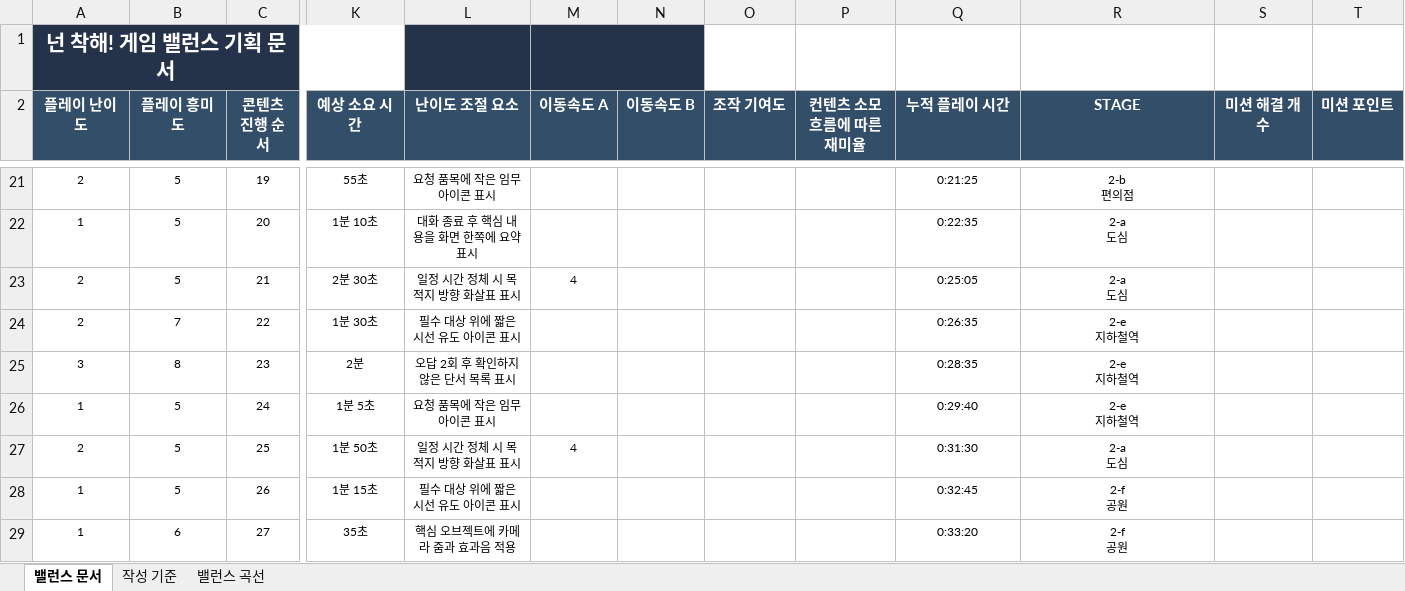
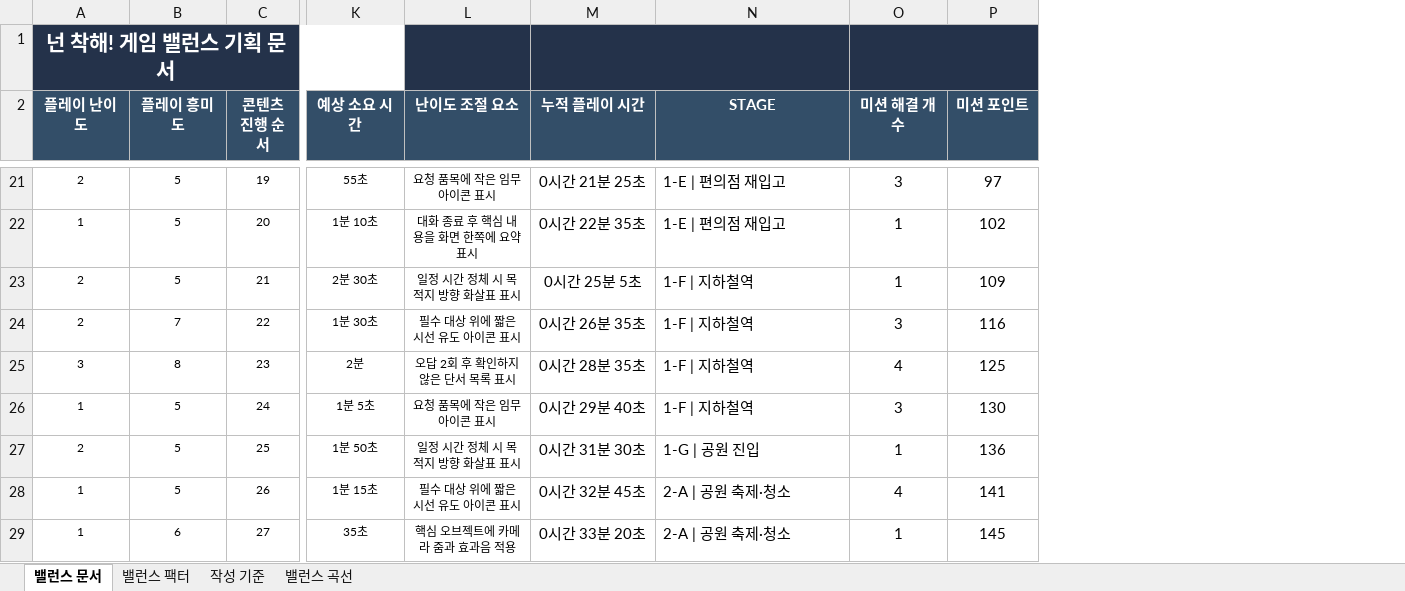
Before and after one commit to ysooj/Gihoek_7, an Excel workbook: 넌 착해 게임 밸런스 기획서.xlsx, sheet 밸런스 문서, drawn as a sheet; only a part is shown, gaps mark what is left out; values as stored, in another font and other column widths than the file's, no borders; conditional formats and table styles not drawn; removed rows and columns are numbered as before the commit, all else as after; ↵ is a line break in a cell; the diff covers the shown part only; the diff names each change by its address in the sheet, - before the commit and + after, or states it on an @@ line.

```diff
--- a/넌 착해 게임 밸런스 기획서.xlsx (sheet 밸런스 문서)
+++ b/넌 착해 게임 밸런스 기획서.xlsx (sheet 밸런스 문서)
+sheet tab: 밸런스 팩터
-column M (이동속도 A), rows 23-27: 4 |  |  |  | 4
-column N (이동속도 B), empty
-column O (조작 기여도), empty
-column P (컨텐츠 소모 흐름에 따른 재미율), empty
-M1:P1 fill: none
+M1:P1 fill: #24324A
+M1:N1 merged
+O1:P1 merged
@@ M21:N29 text size: larger @@
-M21 (누적 플레이 시간): 0:21:25
+M21 (누적 플레이 시간): 0시간 21분 25초
-N21:N29 alignment: center
+N21:N29 alignment: left
-N21 (STAGE): 2-b ↵ 편의점
+N21 (STAGE): 1-E | 편의점 재입고
-O21 (미션 해결 개수): (empty)
+O21 (미션 해결 개수): 3
-P21 (미션 포인트): (empty)
+P21 (미션 포인트): 97
-M22 (누적 플레이 시간): 0:22:35
+M22 (누적 플레이 시간): 0시간 22분 35초
-N22 (STAGE): 2-a ↵ 도심
+N22 (STAGE): 1-E | 편의점 재입고
-O22:O23 (미션 해결 개수): (empty)
+O22:O23 (미션 해결 개수): 1
-P22 (미션 포인트): (empty)
+P22 (미션 포인트): 102
-M23 (누적 플레이 시간): 0:25:05
+M23 (누적 플레이 시간): 0시간 25분 5초
-N23 (STAGE): 2-a ↵ 도심
+N23 (STAGE): 1-F | 지하철역
-P23 (미션 포인트): (empty)
+P23 (미션 포인트): 109
-M24 (누적 플레이 시간): 0:26:35
+M24 (누적 플레이 시간): 0시간 26분 35초
-N24:N26 (STAGE): 2-e ↵ 지하철역
+N24:N26 (STAGE): 1-F | 지하철역
-O24 (미션 해결 개수): (empty)
+O24 (미션 해결 개수): 3
-P24 (미션 포인트): (empty)
+P24 (미션 포인트): 116
-M25 (누적 플레이 시간): 0:28:35
+M25 (누적 플레이 시간): 0시간 28분 35초
-O25 (미션 해결 개수): (empty)
+O25 (미션 해결 개수): 4
-P25 (미션 포인트): (empty)
+P25 (미션 포인트): 125
-M26 (누적 플레이 시간): 0:29:40
+M26 (누적 플레이 시간): 0시간 29분 40초
-O26 (미션 해결 개수): (empty)
+O26 (미션 해결 개수): 3
-P26 (미션 포인트): (empty)
+P26 (미션 포인트): 130
-M27 (누적 플레이 시간): 0:31:30
+M27 (누적 플레이 시간): 0시간 31분 30초
-N27 (STAGE): 2-a ↵ 도심
+N27 (STAGE): 1-G | 공원 진입
-O27 (미션 해결 개수): (empty)
+O27 (미션 해결 개수): 1
-P27 (미션 포인트): (empty)
+P27 (미션 포인트): 136
-M28 (누적 플레이 시간): 0:32:45
+M28 (누적 플레이 시간): 0시간 32분 45초
-N28:N29 (STAGE): 2-f ↵ 공원
+N28:N29 (STAGE): 2-A | 공원 축제·청소
-O28 (미션 해결 개수): (empty)
+O28 (미션 해결 개수): 4
-P28 (미션 포인트): (empty)
+P28 (미션 포인트): 141
-M29 (누적 플레이 시간): 0:33:20
+M29 (누적 플레이 시간): 0시간 33분 20초
-O29 (미션 해결 개수): (empty)
+O29 (미션 해결 개수): 1
-P29 (미션 포인트): (empty)
+P29 (미션 포인트): 145
```
Also changed, not shown: 440 edited cells and cell formats elsewhere in this sheet, charts or pictures, 5 other files.
